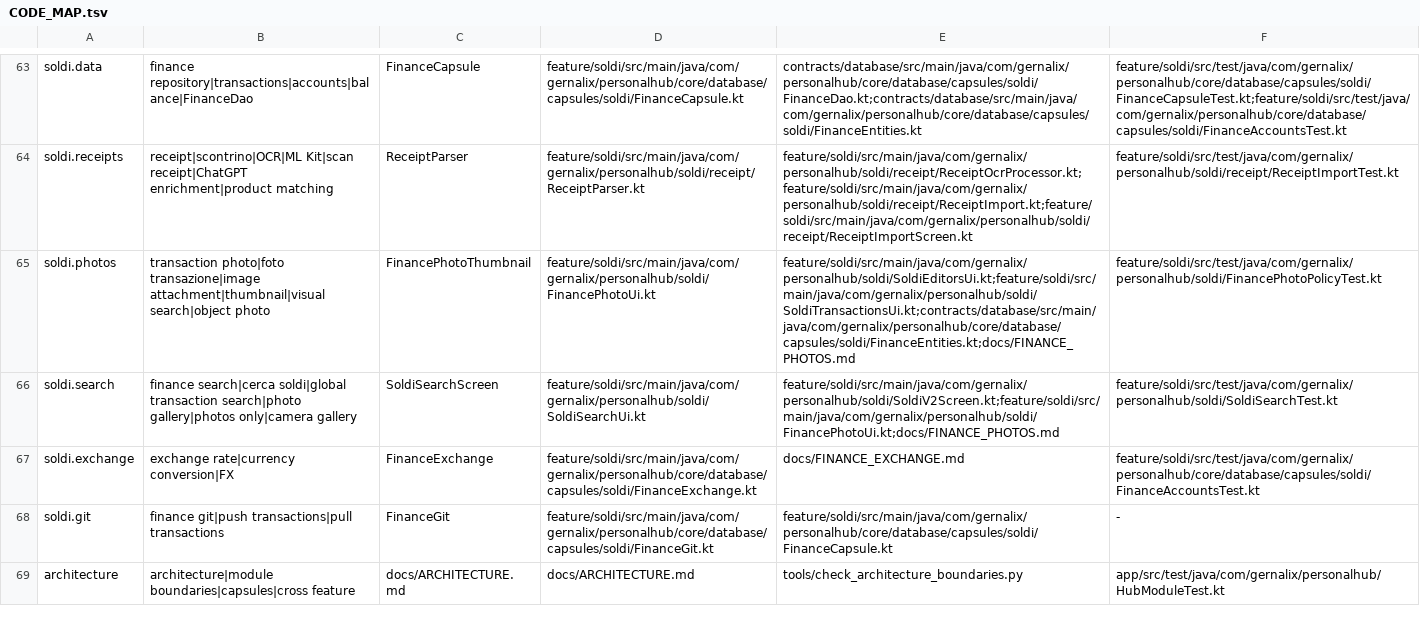
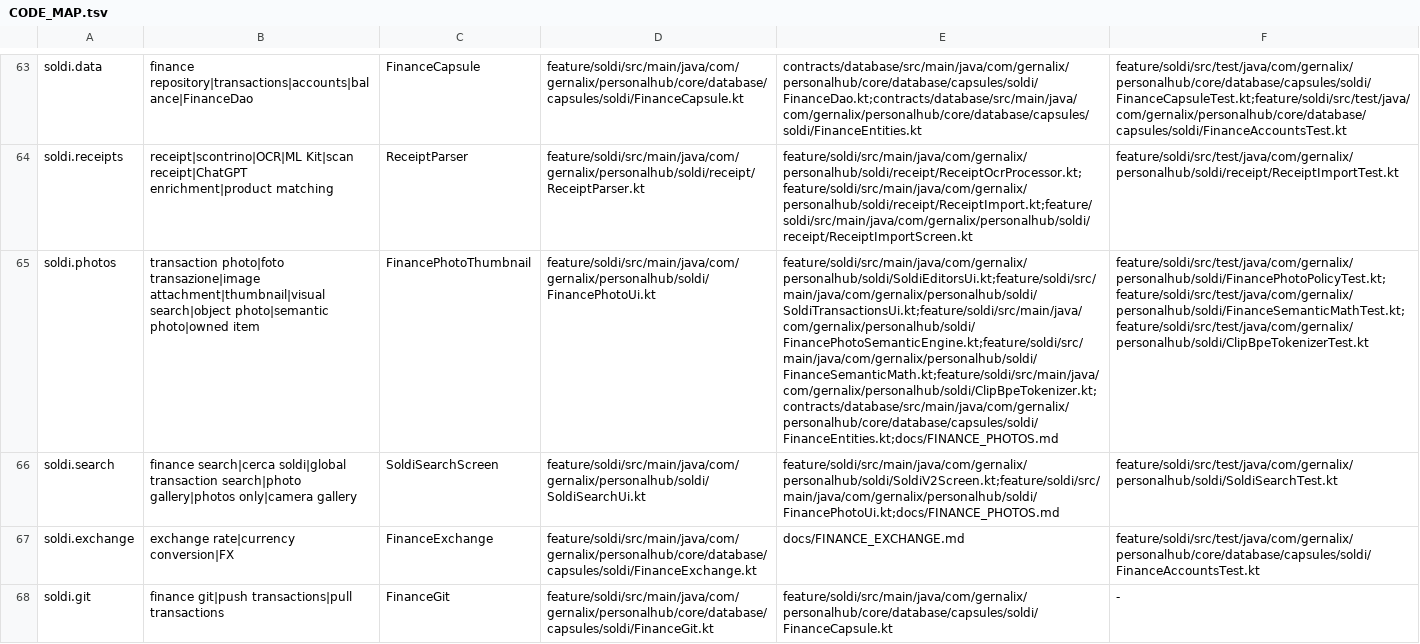
Before and after one commit to gernalix/PersonalHub, a TSV file: .codex/CODE_MAP.tsv, drawn as a sheet; only a part is shown, gaps mark what is left out; the shorter side is filled out with more unchanged rows; the diff names each change by its address in the sheet, - before the commit and + after, or states it on an @@ line.

Commit message:
Refine 920550 semantic model provenance

```diff
--- a/.codex/CODE_MAP.tsv
+++ b/.codex/CODE_MAP.tsv
-B65: …attachment|thumbnail|visual search|object photo
+B65: …attachment|thumbnail|visual search|object photo|semantic photo|owned item
-E65: feature/soldi/src/main/java/com/gernalix/personalhub/soldi/SoldiEditorsUi.kt;feature/soldi/src/main/java/com/gernalix/personalhub/soldi/SoldiTransactionsUi.kt;contracts/database/src/main/java/com/gernalix/personalhub/core/database/capsules/soldi/FinanceEntities.kt;docs/FINANCE_PHOTOS.md
+E65: feature/soldi/src/main/java/com/gernalix/personalhub/soldi/SoldiEditorsUi.kt;feature/soldi/src/main/java/com/gernalix/personalhub/soldi/SoldiTransactionsUi.kt;feature/soldi/src/main/java/com/gernalix/personalhub/soldi/FinancePhotoSemanticEngine.kt;feature/soldi/src/main/java/com/gernalix/personalhub/soldi/FinanceSemanticMath.kt;feature/soldi/src/main/java/com/gernalix/personalhub/soldi/ClipBpeTokenizer.kt;contracts/database/src/main/java/com/gernalix/personalhub/core/database/capsules/soldi/FinanceEntities.kt;docs/FINANCE_PHOTOS.md
-F65: feature/soldi/src/test/java/com/gernalix/personalhub/soldi/FinancePhotoPolicyTest.kt
+F65: feature/soldi/src/test/java/com/gernalix/personalhub/soldi/FinancePhotoPolicyTest.kt;feature/soldi/src/test/java/com/gernalix/personalhub/soldi/FinanceSemanticMathTest.kt;feature/soldi/src/test/java/com/gernalix/personalhub/soldi/ClipBpeTokenizerTest.kt
```
Also changed, not shown: 4 other files.
